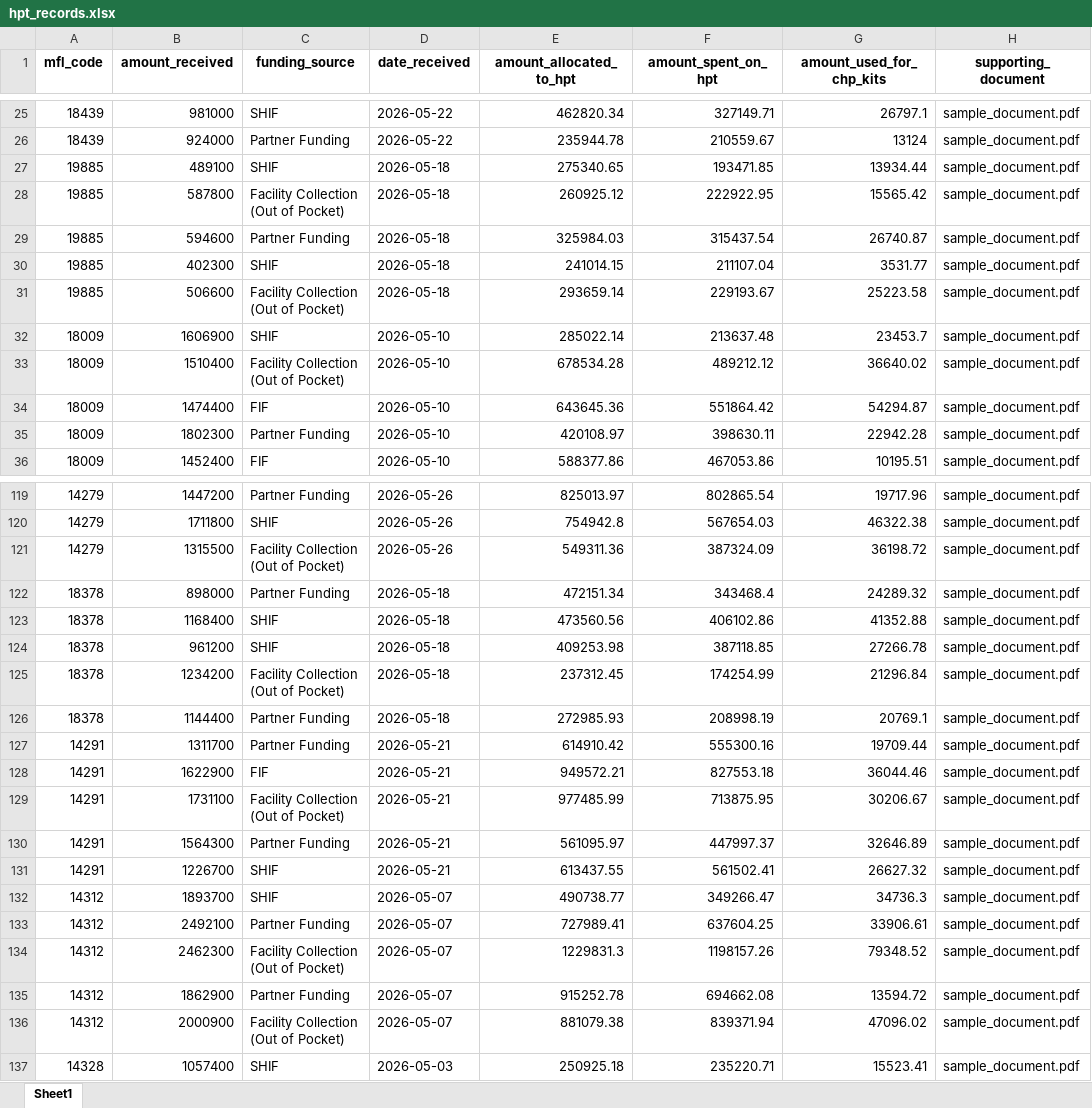
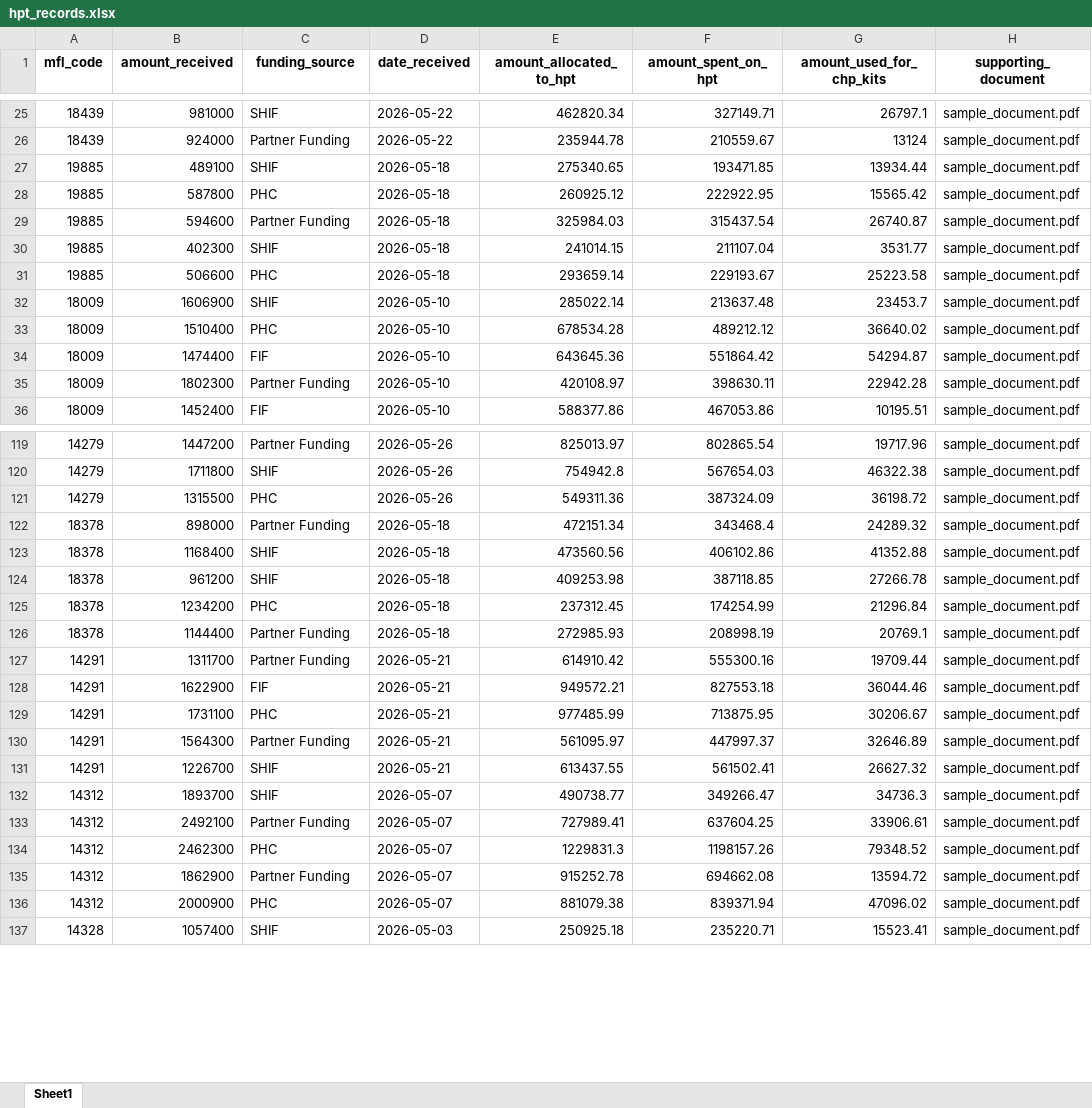
Before and after one commit to Grace-01-cell/Nakuru-HPT-monitoring-System, an Excel workbook: backend/data/hpt_records.xlsx, sheet Sheet1, drawn as a sheet; only a part is shown, gaps mark what is left out; values as stored, in another font and other column widths than the file's, no borders; the diff covers the shown part only; the diff names each change by its address in the sheet, - before the commit and + after, or states it on an @@ line.

Commit message:
Enhance HPT data collection and dashboard filtering

```diff
--- a/backend/data/hpt_records.xlsx (sheet Sheet1)
+++ b/backend/data/hpt_records.xlsx (sheet Sheet1)
-C28 (funding_source): Facility Collection (Out of Pocket)
+C28 (funding_source): PHC
-C31 (funding_source): Facility Collection (Out of Pocket)
+C31 (funding_source): PHC
-C33 (funding_source): Facility Collection (Out of Pocket)
+C33 (funding_source): PHC
-C121 (funding_source): Facility Collection (Out of Pocket)
+C121 (funding_source): PHC
-C125 (funding_source): Facility Collection (Out of Pocket)
+C125 (funding_source): PHC
-C129 (funding_source): Facility Collection (Out of Pocket)
+C129 (funding_source): PHC
-C134 (funding_source): Facility Collection (Out of Pocket)
+C134 (funding_source): PHC
-C136 (funding_source): Facility Collection (Out of Pocket)
+C136 (funding_source): PHC
```
Also changed, not shown: 15 edited cells elsewhere in this sheet, backend/data/facility_master.xlsx, 3 other files.
